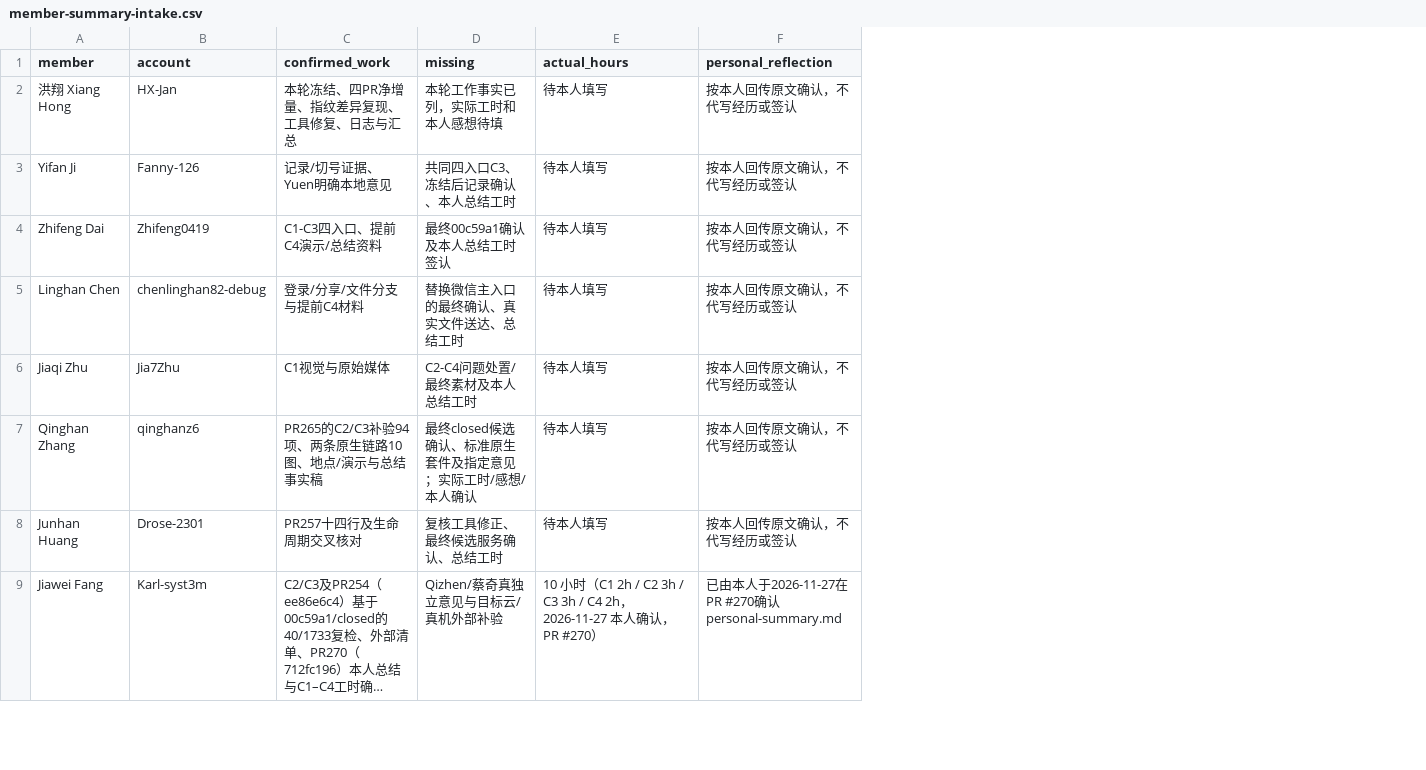
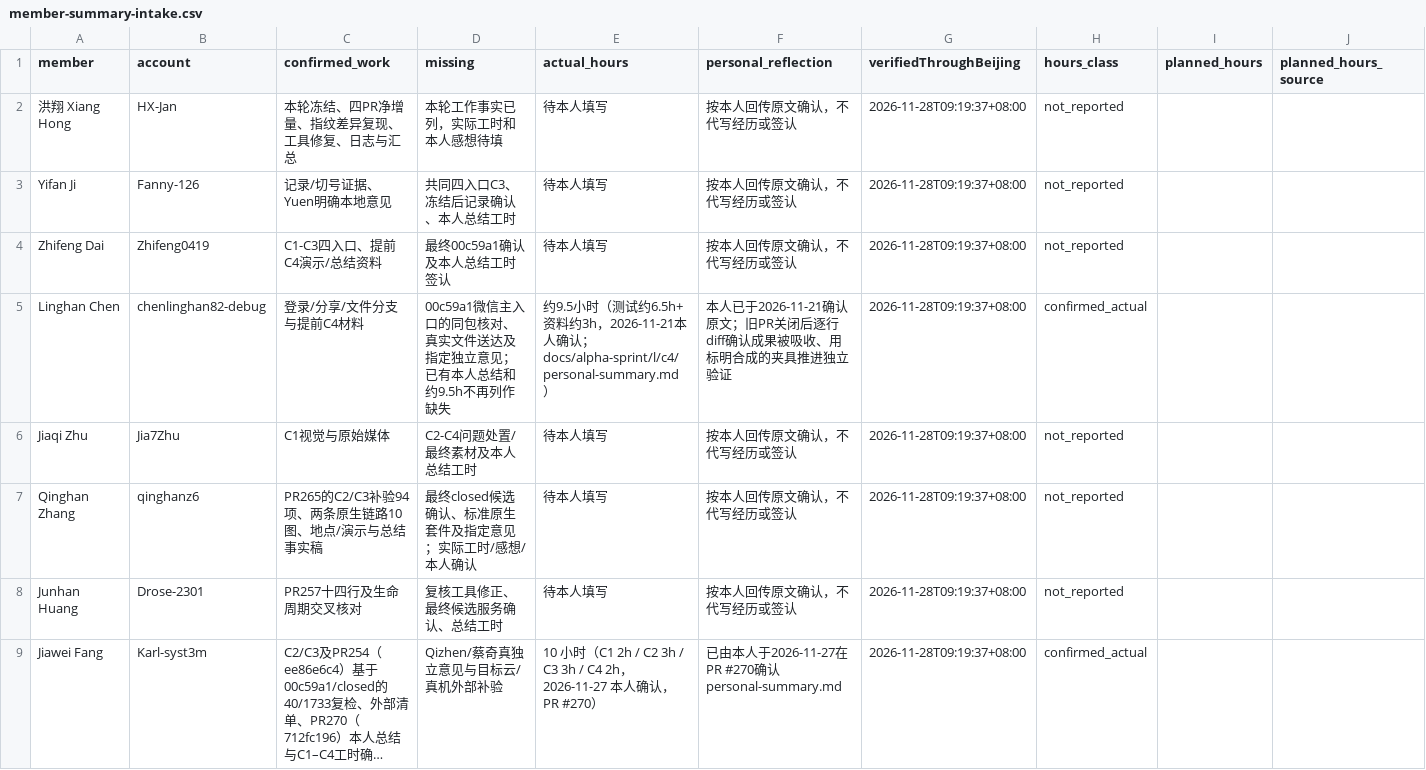
Before and after one commit to HX-Jan/MoodSky, a CSV file: docs/alpha/xiang-hong/c4-20261127/member-summary-intake.csv, drawn as a sheet; only a part is shown; long unchanged cells end in …; the diff names each change by its address in the sheet, - before the commit and + after, or states it on an @@ line.

```diff
--- a/docs/alpha/xiang-hong/c4-20261127/member-summary-intake.csv
+++ b/docs/alpha/xiang-hong/c4-20261127/member-summary-intake.csv
+column G (verifiedThroughBeijing), rows 2-9: all 2026-11-28T09:19:37+08:00
+column H (hours_class), rows 2-9: not_reported | not_reported | not_reported | confirmed_actual | not_reported | not_reported | not_reported | confirmed_actual
+column I (planned_hours), empty
+column J (planned_hours_source), empty
-D5 (missing): 替换微信主入口的最终确认、真实文件送达、总结工时
+D5 (missing): 00c59a1微信主入口的同包核对、真实文件送达及指定独立意见；已有本人总结和约9.5h不再列作缺失
-E5 (actual_hours): 待本人填写
+E5 (actual_hours): 约9.5小时（测试约6.5h+资料约3h，2026-11-21本人确认；docs/alpha-sprint/l/c4/personal-summary.md）
-F5 (personal_reflection): 按本人回传原文确认，不代写经历或签认
+F5 (personal_reflection): 本人已于2026-11-21确认原文；旧PR关闭后逐行diff确认成果被吸收、用标明合成的夹具推进独立验证
```
Also changed, not shown: docs/alpha/xiang-hong/c4-20261127/acceptance-gaps.csv, docs/alpha/xiang-hong/c4-20261127/member-matrix.csv, 35 other files.
